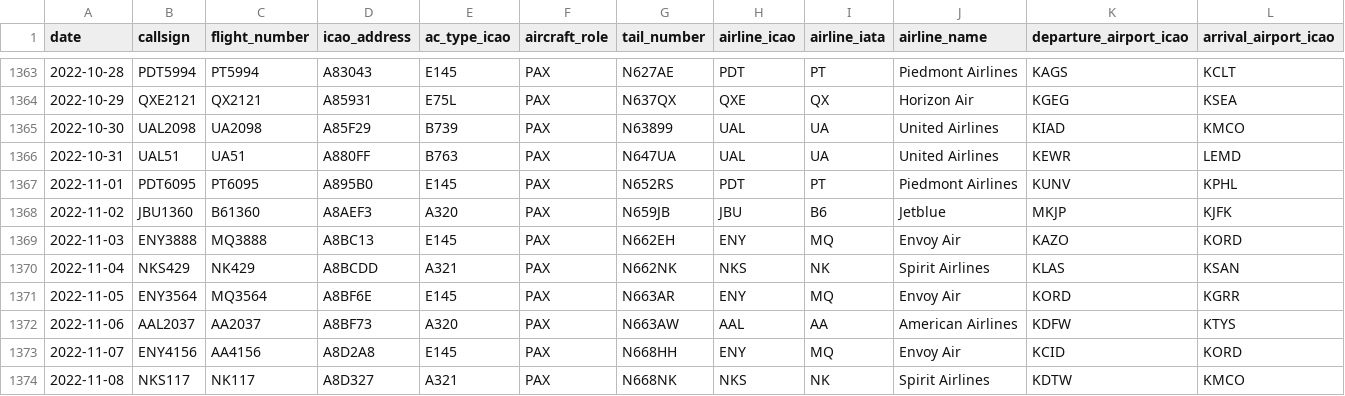
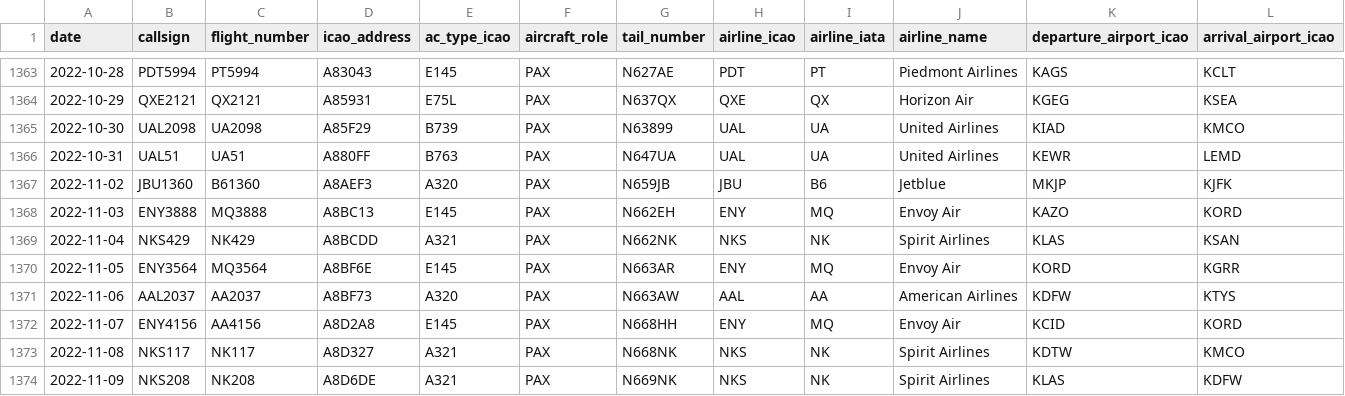
Before and after one commit to moali811/Airborne-Insights_Elevating-Aviation-with-Data-Magic, a CSV file: flight_report2.csv, drawn as a sheet; only a part is shown, gaps mark what is left out; the shorter side is filled out with more unchanged rows; rows hold the shown columns only; the diff names each change by its address in the sheet, - before the commit and + after, or states it on an @@ line.

Commit message:
Add files via upload

```diff
--- a/flight_report2.csv
+++ b/flight_report2.csv
-row 1367: 2022-11-01 | PDT6095 | PT6095 | A895B0 | E145 | PAX | N652RS | PDT | PT | Piedmont Airlines | KUNV | KPHL
```
